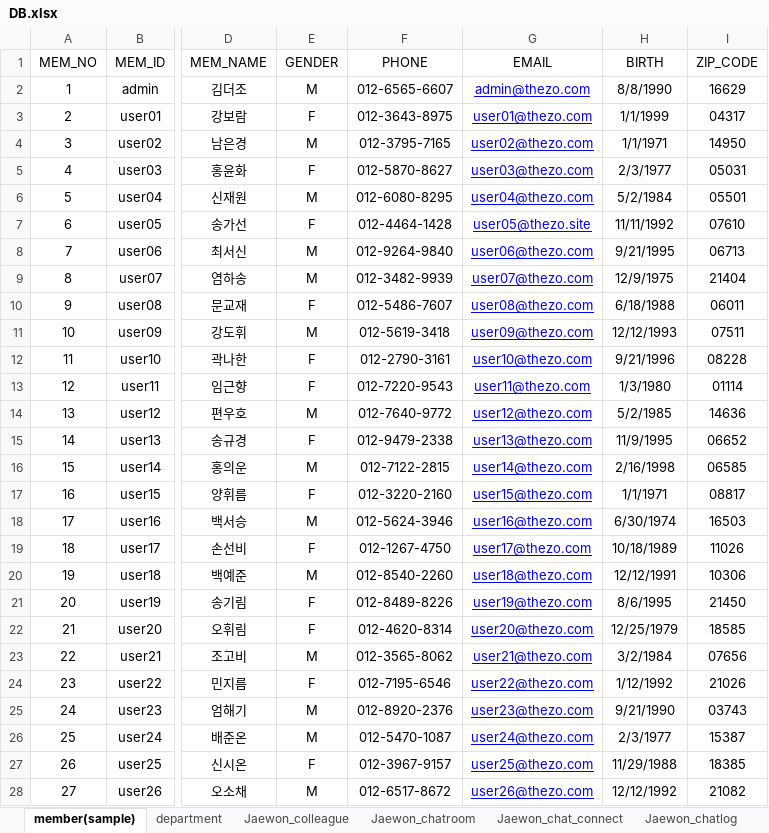
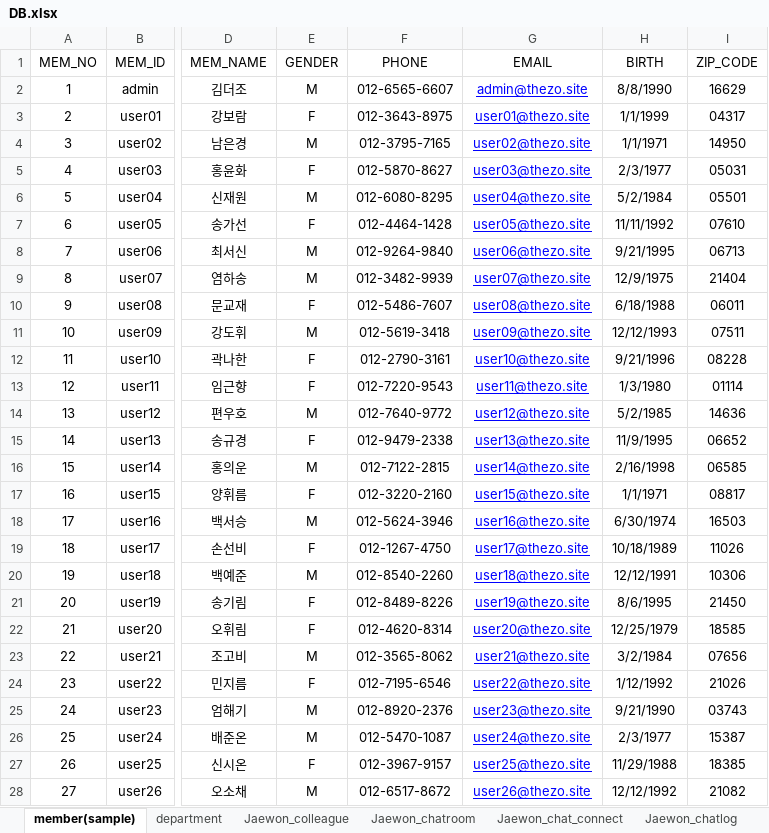
Before and after one commit to naldPark/thezo, an Excel workbook: DB.xlsx, sheet member(sample), drawn as a sheet; only a part is shown, gaps mark what is left out; values as stored, in another font and other column widths than the file's, no borders; the diff covers the shown part only; the diff names each change by its address in the sheet, - before the commit and + after, or states it on an @@ line.

Commit message:
fix: sql and DB (table 컬럼추가 ★) and pom.xml
1. DB.xlsx
member sample DB에 있는 이메일주소 수정했습니다 !!
혹시 관련해서 문제있으시면 말씀해주세요
2. SQL.txt
MAIL_SENDER, MAIL_RECEIVER 테이블에 각각
"REFRECEIVER"	VARCHAR2(2000)	 NULL, 테이블 추가했습니다

번거로우시면 아래 sql 실행문 실행시켜주시면 됩니다
ALTER TABLE MAIL_RECEIVER ADD(REF_RECEIVER varchar2(2000));
ALTER TABLE MAIL_SENDER ADD(REF_RECEIVER varchar2(2000));

3. pom.xml
메일 라이브러리 하나 더 추가했습니다 !!

```diff
--- a/DB.xlsx (sheet member(sample))
+++ b/DB.xlsx (sheet member(sample))
-G2 (EMAIL): admin@thezo.com
+G2 (EMAIL): admin@thezo.site
-G3 (EMAIL): user01@thezo.com
+G3 (EMAIL): user01@thezo.site
-G4 (EMAIL): user02@thezo.com
+G4 (EMAIL): user02@thezo.site
-G5 (EMAIL): user03@thezo.com
+G5 (EMAIL): user03@thezo.site
-G6 (EMAIL): user04@thezo.com
+G6 (EMAIL): user04@thezo.site
-G8 (EMAIL): user06@thezo.com
+G8 (EMAIL): user06@thezo.site
-G9 (EMAIL): user07@thezo.com
+G9 (EMAIL): user07@thezo.site
-G10 (EMAIL): user08@thezo.com
+G10 (EMAIL): user08@thezo.site
-G11 (EMAIL): user09@thezo.com
+G11 (EMAIL): user09@thezo.site
-G12 (EMAIL): user10@thezo.com
+G12 (EMAIL): user10@thezo.site
-G13 (EMAIL): user11@thezo.com
+G13 (EMAIL): user11@thezo.site
-G14 (EMAIL): user12@thezo.com
+G14 (EMAIL): user12@thezo.site
-G15 (EMAIL): user13@thezo.com
+G15 (EMAIL): user13@thezo.site
-G16 (EMAIL): user14@thezo.com
+G16 (EMAIL): user14@thezo.site
-G17 (EMAIL): user15@thezo.com
+G17 (EMAIL): user15@thezo.site
-G18 (EMAIL): user16@thezo.com
+G18 (EMAIL): user16@thezo.site
-G19 (EMAIL): user17@thezo.com
+G19 (EMAIL): user17@thezo.site
-G20 (EMAIL): user18@thezo.com
+G20 (EMAIL): user18@thezo.site
-G21 (EMAIL): user19@thezo.com
+G21 (EMAIL): user19@thezo.site
-G22 (EMAIL): user20@thezo.com
+G22 (EMAIL): user20@thezo.site
-G23 (EMAIL): user21@thezo.com
+G23 (EMAIL): user21@thezo.site
-G24 (EMAIL): user22@thezo.com
+G24 (EMAIL): user22@thezo.site
-G25 (EMAIL): user23@thezo.com
+G25 (EMAIL): user23@thezo.site
-G26 (EMAIL): user24@thezo.com
+G26 (EMAIL): user24@thezo.site
-G27 (EMAIL): user25@thezo.com
+G27 (EMAIL): user25@thezo.site
-G28 (EMAIL): user26@thezo.com
+G28 (EMAIL): user26@thezo.site
```
Also changed, not shown: 45 edited cells elsewhere in this sheet, 2 other files.
